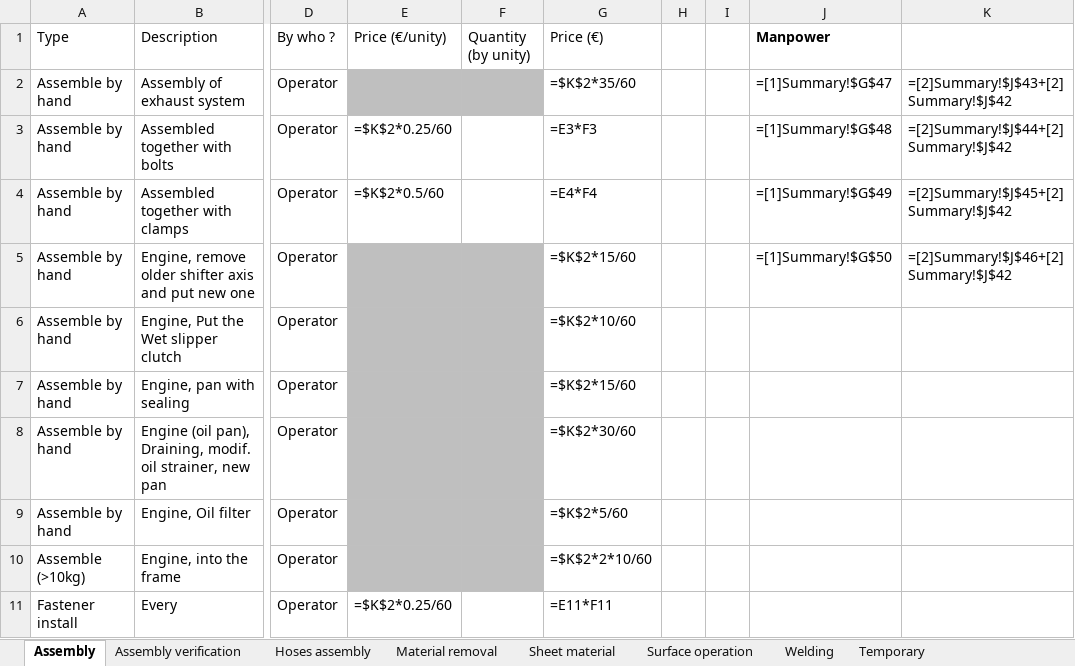
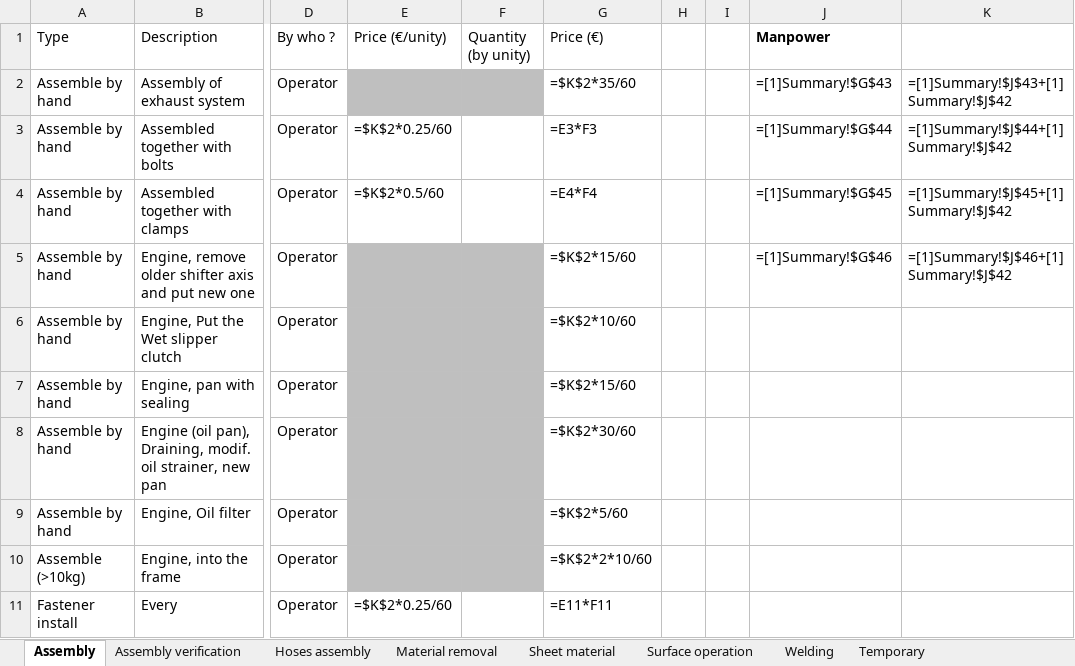
Before and after one commit to EOSCogniton/STUF2019, an Excel workbook: CR - Cost Report/CBOM/Processes_cost.xlsx, sheet Assembly, drawn as a sheet; only a part is shown, gaps mark what is left out; values as stored, in another font and other column widths than the file's, no borders; formulas are shown in place of their values; the diff names each change by its address in the sheet, - before the commit and + after, or states it on an @@ line.

Commit message:
Update Processes_cost.xlsx

```diff
--- a/CR - Cost Report/CBOM/Processes_cost.xlsx (sheet Assembly)
+++ b/CR - Cost Report/CBOM/Processes_cost.xlsx (sheet Assembly)
-J2 (Manpower): =[1]Summary!$G$47
+J2 (Manpower): =[1]Summary!$G$43
-K2: =[2]Summary!$J$43+[2]Summary!$J$42
+K2: =[1]Summary!$J$43+[1]Summary!$J$42
-J3 (Manpower): =[1]Summary!$G$48
+J3 (Manpower): =[1]Summary!$G$44
-K3: =[2]Summary!$J$44+[2]Summary!$J$42
+K3: =[1]Summary!$J$44+[1]Summary!$J$42
-J4 (Manpower): =[1]Summary!$G$49
+J4 (Manpower): =[1]Summary!$G$45
-K4: =[2]Summary!$J$45+[2]Summary!$J$42
+K4: =[1]Summary!$J$45+[1]Summary!$J$42
-J5 (Manpower): =[1]Summary!$G$50
+J5 (Manpower): =[1]Summary!$G$46
-K5: =[2]Summary!$J$46+[2]Summary!$J$42
+K5: =[1]Summary!$J$46+[1]Summary!$J$42
```
Also changed, not shown: sheet Material removal, sheet Sheet material, sheet Welding.
